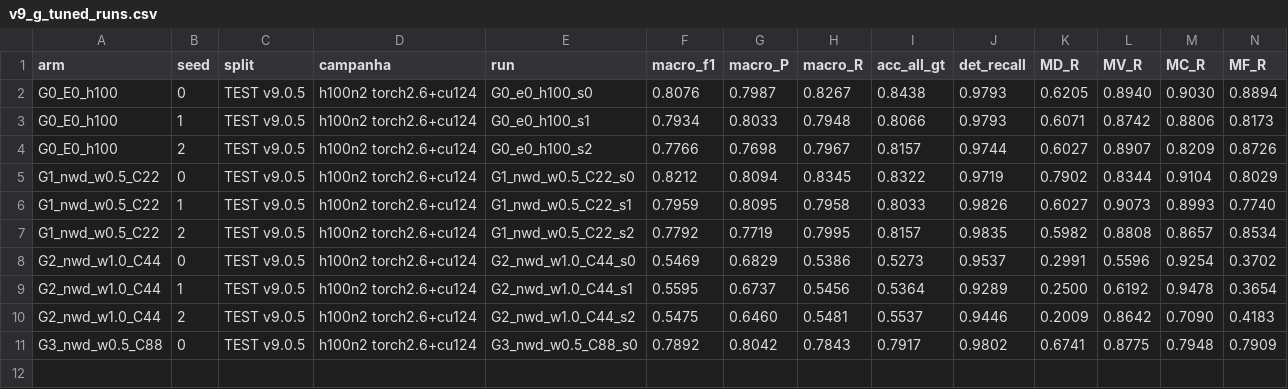
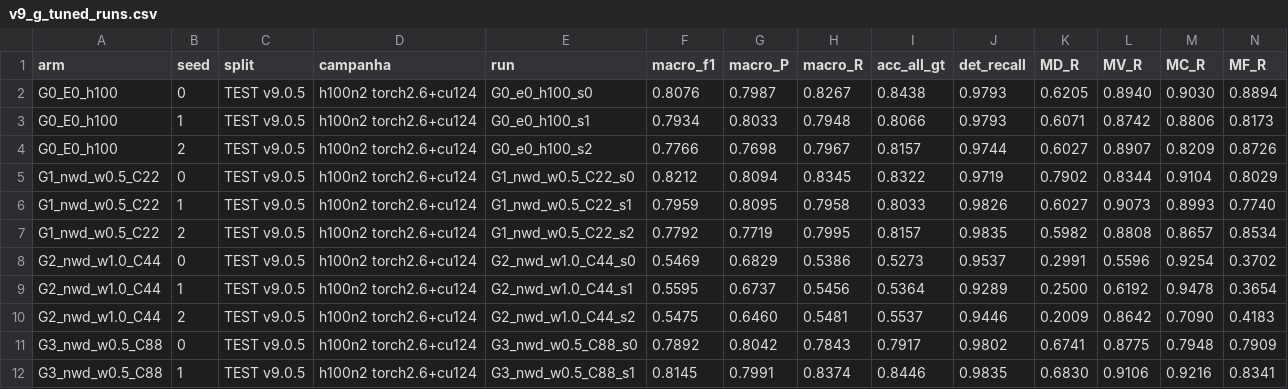
Before and after one commit to CEIA-Ultralight/paper_2_pestline, a CSV file: rq3_tiny_object/results/v9_g_tuned_runs.csv, drawn as a sheet; the diff names each change by its address in the sheet, - before the commit and + after, or states it on an @@ line.

Commit message:
RQ3 cadeia G: G3 com duas seeds, legenda do Holm, LEDGER e runs.md

```diff
--- a/rq3_tiny_object/results/v9_g_tuned_runs.csv
+++ b/rq3_tiny_object/results/v9_g_tuned_runs.csv
+row 12: G3_nwd_w0.5_C88 | 1 | TEST v9.0.5 | h100n2 torch2.6+cu124 | G3_nwd_w0.5_C88_s1 | 0.8145 | 0.7991 | 0.8374 | 0.8446 | 0.9835 | 0.6830 | 0.9106 | 0.9216 | 0.8341
```
Also changed, not shown: rq3_tiny_object/results/v9_g_tuned_summary.csv, 6 other files.
